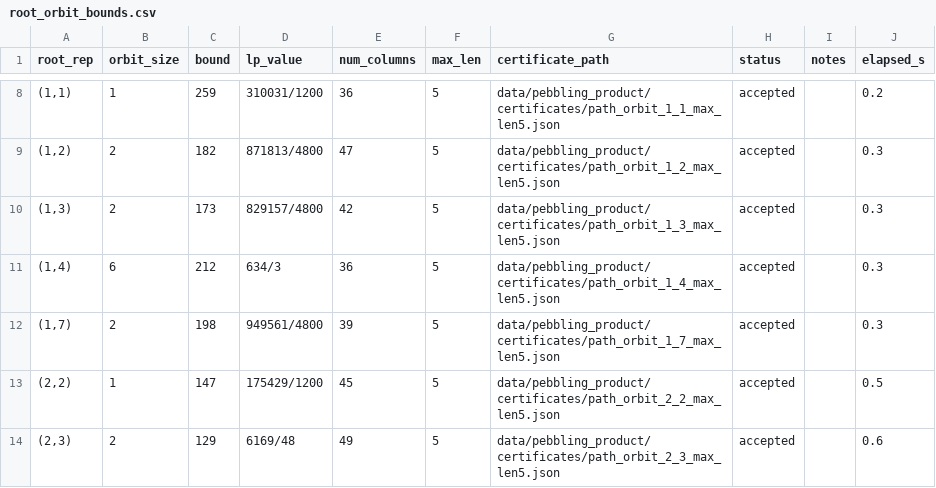
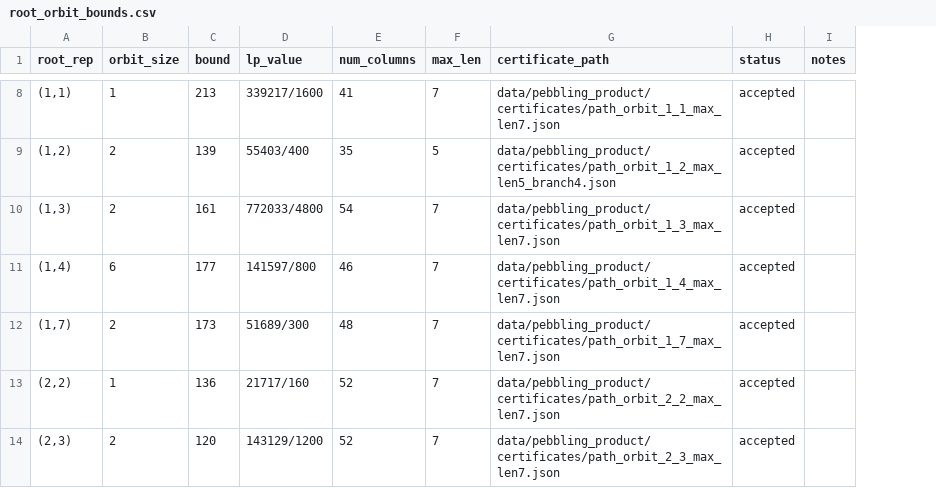
Before and after one commit to mlelarge/graph-conjectures, a CSV file: data/pebbling_product/root_orbit_bounds.csv, drawn as a sheet; only a part is shown, gaps mark what is left out; the diff covers the shown part only; the diff names each change by its address in the sheet, - before the commit and + after, or states it on an @@ line.

```diff
--- a/data/pebbling_product/root_orbit_bounds.csv
+++ b/data/pebbling_product/root_orbit_bounds.csv
-column J (elapsed_s), rows 8-14: 0.2 | 0.3 | 0.3 | 0.3 | 0.3 | 0.5 | 0.6
-C8 (bound): 259
+C8 (bound): 213
-D8 (lp_value): 310031/1200
+D8 (lp_value): 339217/1600
-E8 (num_columns): 36
+E8 (num_columns): 41
-F8 (max_len): 5
+F8 (max_len): 7
-G8 (certificate_path): data/pebbling_product/certificates/path_orbit_1_1_max_len5.json
+G8 (certificate_path): data/pebbling_product/certificates/path_orbit_1_1_max_len7.json
-C9 (bound): 182
+C9 (bound): 139
-D9 (lp_value): 871813/4800
+D9 (lp_value): 55403/400
-E9 (num_columns): 47
+E9 (num_columns): 35
-G9 (certificate_path): data/pebbling_product/certificates/path_orbit_1_2_max_len5.json
+G9 (certificate_path): data/pebbling_product/certificates/path_orbit_1_2_max_len5_branch4.json
-C10 (bound): 173
+C10 (bound): 161
-D10 (lp_value): 829157/4800
+D10 (lp_value): 772033/4800
-E10 (num_columns): 42
+E10 (num_columns): 54
-F10:F14 (max_len): 5
+F10:F14 (max_len): 7
-G10 (certificate_path): data/pebbling_product/certificates/path_orbit_1_3_max_len5.json
+G10 (certificate_path): data/pebbling_product/certificates/path_orbit_1_3_max_len7.json
-C11 (bound): 212
+C11 (bound): 177
-D11 (lp_value): 634/3
+D11 (lp_value): 141597/800
-E11 (num_columns): 36
+E11 (num_columns): 46
-G11 (certificate_path): data/pebbling_product/certificates/path_orbit_1_4_max_len5.json
+G11 (certificate_path): data/pebbling_product/certificates/path_orbit_1_4_max_len7.json
-C12 (bound): 198
+C12 (bound): 173
-D12 (lp_value): 949561/4800
+D12 (lp_value): 51689/300
-E12 (num_columns): 39
+E12 (num_columns): 48
-G12 (certificate_path): data/pebbling_product/certificates/path_orbit_1_7_max_len5.json
+G12 (certificate_path): data/pebbling_product/certificates/path_orbit_1_7_max_len7.json
-C13 (bound): 147
+C13 (bound): 136
-D13 (lp_value): 175429/1200
+D13 (lp_value): 21717/160
-E13 (num_columns): 45
+E13 (num_columns): 52
-G13 (certificate_path): data/pebbling_product/certificates/path_orbit_2_2_max_len5.json
+G13 (certificate_path): data/pebbling_product/certificates/path_orbit_2_2_max_len7.json
-C14 (bound): 129
+C14 (bound): 120
-D14 (lp_value): 6169/48
+D14 (lp_value): 143129/1200
-E14 (num_columns): 49
+E14 (num_columns): 52
-G14 (certificate_path): data/pebbling_product/certificates/path_orbit_2_3_max_len5.json
+G14 (certificate_path): data/pebbling_product/certificates/path_orbit_2_3_max_len7.json
```
Also changed, not shown: 49 edited cells elsewhere in this file, 14 other files.
